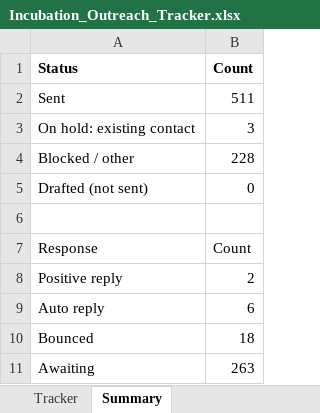
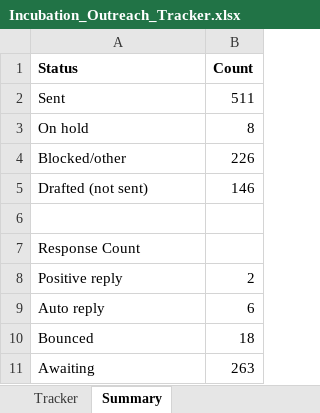
Before and after one commit to Madhi1615/mentor-outreach, an Excel workbook: data/Incubation_Outreach_Tracker.xlsx, sheet Summary, drawn as a sheet; values as stored, in another font and other column widths than the file's, no borders; removed rows and columns are numbered as before the commit, all else as after; the diff names each change by its address in the sheet, - before the commit and + after, or states it on an @@ line.

```diff
--- a/data/Incubation_Outreach_Tracker.xlsx (sheet Summary)
+++ b/data/Incubation_Outreach_Tracker.xlsx (sheet Summary)
-row 3: On hold: existing contact | 3
-row 4: Blocked / other | 228
+row 3: On hold | 8
+row 4: Blocked/other | 226
-B5 (Count): 0
+B5 (Count): 146
-row 7: Response | Count
+row 7: Response Count
```
Also changed, not shown: sheet Tracker.
